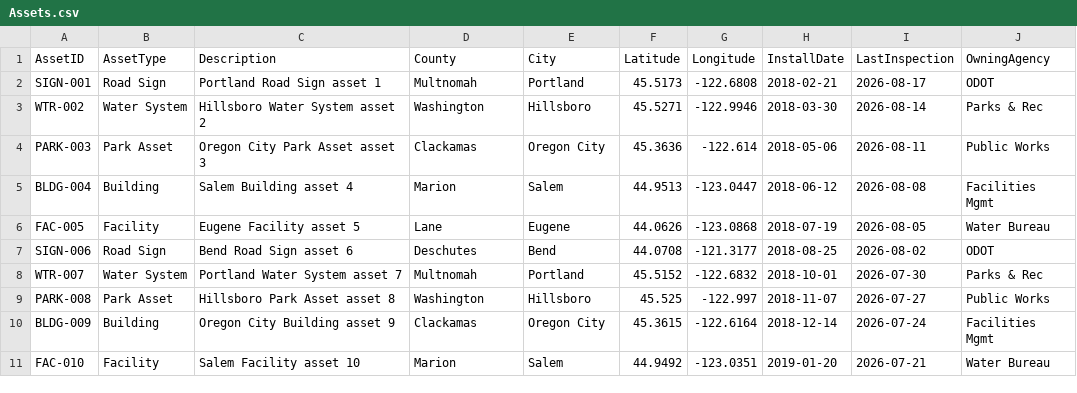
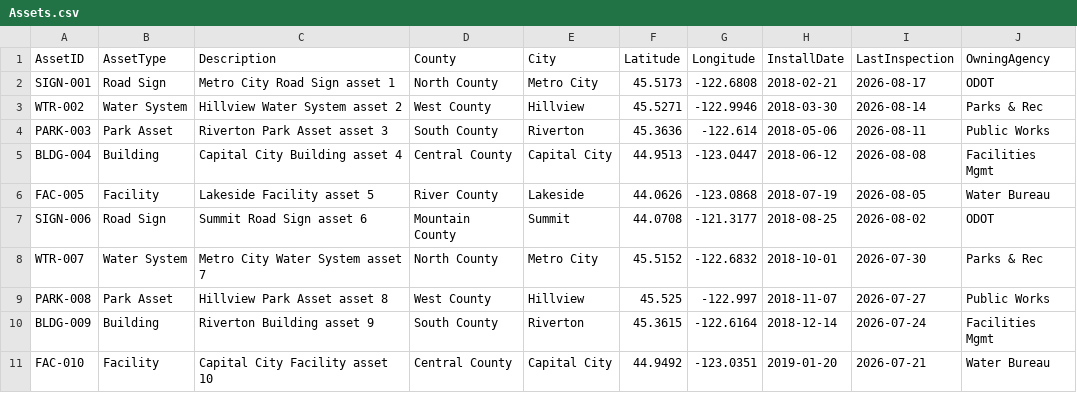
Before and after one commit to MSPFE2019/Power-Platform-Field-Inspection-Demo, a CSV file: datasource/sample-data/Assets.csv, drawn as a sheet; only a part is shown; the diff covers the shown part only.

```diff
--- a/datasource/sample-data/Assets.csv
+++ b/datasource/sample-data/Assets.csv
@@ -1,11 +1,11 @@
 "AssetID","AssetType","Description","County","City","Latitude","Longitude","InstallDate","LastInspection","OwningAgency"
-"SIGN-001","Road Sign","Portland Road Sign asset 1","Multnomah","Portland","45.5173","-122.6808","2018-02-21","2026-08-17","ODOT"
-"WTR-002","Water System","Hillsboro Water System asset 2","Washington","Hillsboro","45.5271","-122.9946","2018-03-30","2026-08-14","Parks & Rec"
-"PARK-003","Park Asset","Oregon City Park Asset asset 3","Clackamas","Oregon City","45.3636","-122.614","2018-05-06","2026-08-11","Public Works"
-"BLDG-004","Building","Salem Building asset 4","Marion","Salem","44.9513","-123.0447","2018-06-12","2026-08-08","Facilities Mgmt"
-"FAC-005","Facility","Eugene Facility asset 5","Lane","Eugene","44.0626","-123.0868","2018-07-19","2026-08-05","Water Bureau"
-"SIGN-006","Road Sign","Bend Road Sign asset 6","Deschutes","Bend","44.0708","-121.3177","2018-08-25","2026-08-02","ODOT"
-"WTR-007","Water System","Portland Water System asset 7","Multnomah","Portland","45.5152","-122.6832","2018-10-01","2026-07-30","Parks & Rec"
-"PARK-008","Park Asset","Hillsboro Park Asset asset 8","Washington","Hillsboro","45.525","-122.997","2018-11-07","2026-07-27","Public Works"
-"BLDG-009","Building","Oregon City Building asset 9","Clackamas","Oregon City","45.3615","-122.6164","2018-12-14","2026-07-24","Facilities Mgmt"
-"FAC-010","Facility","Salem Facility asset 10","Marion","Salem","44.9492","-123.0351","2019-01-20","2026-07-21","Water Bureau"
+"SIGN-001","Road Sign","Metro City Road Sign asset 1","North County","Metro City","45.5173","-122.6808","2018-02-21","2026-08-17","ODOT"
+"WTR-002","Water System","Hillview Water System asset 2","West County","Hillview","45.5271","-122.9946","2018-03-30","2026-08-14","Parks & Rec"
+"PARK-003","Park Asset","Riverton Park Asset asset 3","South County","Riverton","45.3636","-122.614","2018-05-06","2026-08-11","Public Works"
+"BLDG-004","Building","Capital City Building asset 4","Central County","Capital City","44.9513","-123.0447","2018-06-12","2026-08-08","Facilities Mgmt"
+"FAC-005","Facility","Lakeside Facility asset 5","River County","Lakeside","44.0626","-123.0868","2018-07-19","2026-08-05","Water Bureau"
+"SIGN-006","Road Sign","Summit Road Sign asset 6","Mountain County","Summit","44.0708","-121.3177","2018-08-25","2026-08-02","ODOT"
+"WTR-007","Water System","Metro City Water System asset 7","North County","Metro City","45.5152","-122.6832","2018-10-01","2026-07-30","Parks & Rec"
+"PARK-008","Park Asset","Hillview Park Asset asset 8","West County","Hillview","45.525","-122.997","2018-11-07","2026-07-27","Public Works"
+"BLDG-009","Building","Riverton Building asset 9","South County","Riverton","45.3615","-122.6164","2018-12-14","2026-07-24","Facilities Mgmt"
+"FAC-010","Facility","Capital City Facility asset 10","Central County","Capital City","44.9492","-123.0351","2019-01-20","2026-07-21","Water Bureau"
```
Also changed, not shown: 90 edited cells elsewhere in this file, datasource/sample-data/FieldIssues.csv, 19 other files.
